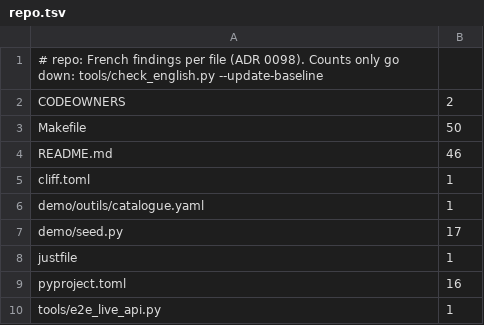
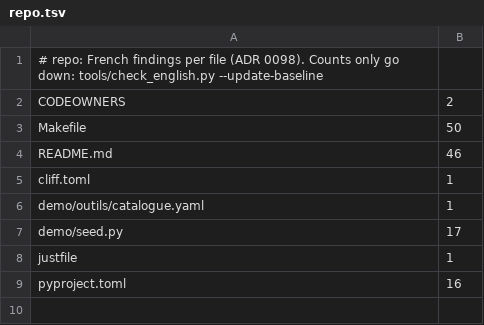
Before and after one commit to graalsystems/tranibor, a TSV file: tools/english_baseline/repo.tsv, drawn as a sheet; the diff names each change by its address in the sheet, - before the commit and + after, or states it on an @@ line.

```diff
--- a/tools/english_baseline/repo.tsv
+++ b/tools/english_baseline/repo.tsv
-row 10: tools/e2e_live_api.py | 1
```
Also changed, not shown: tools/english_baseline/adapters.tsv, tools/english_baseline/core.tsv, 4 other files.
